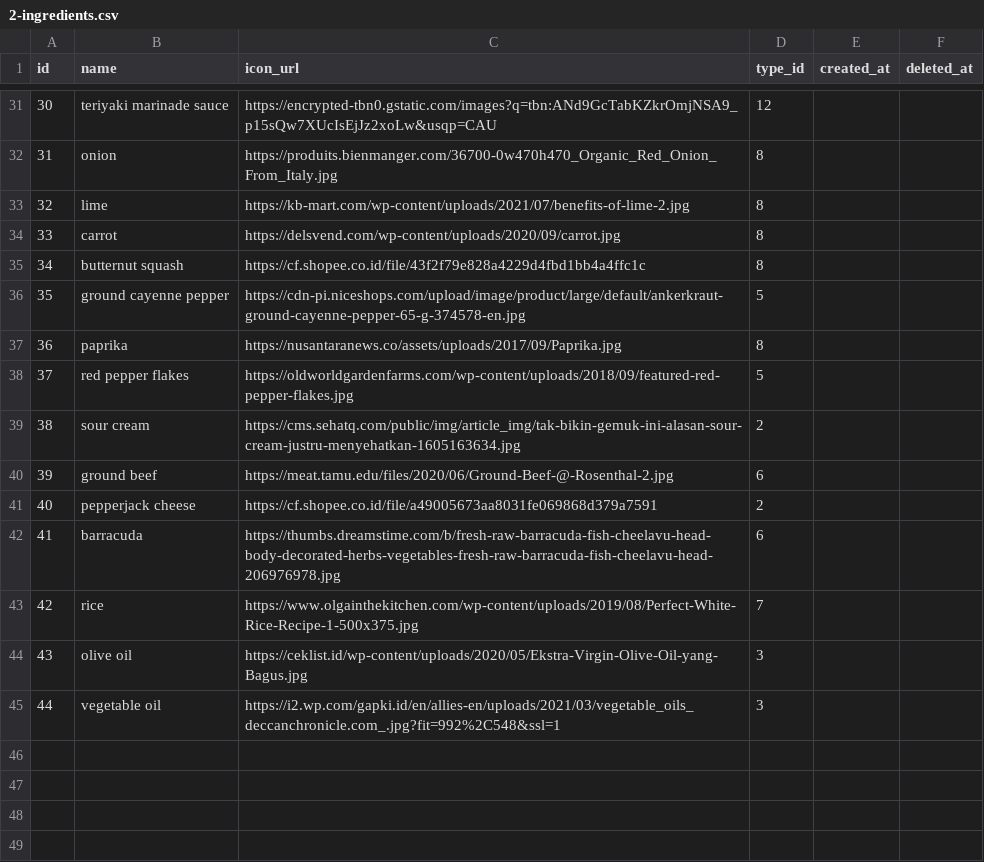
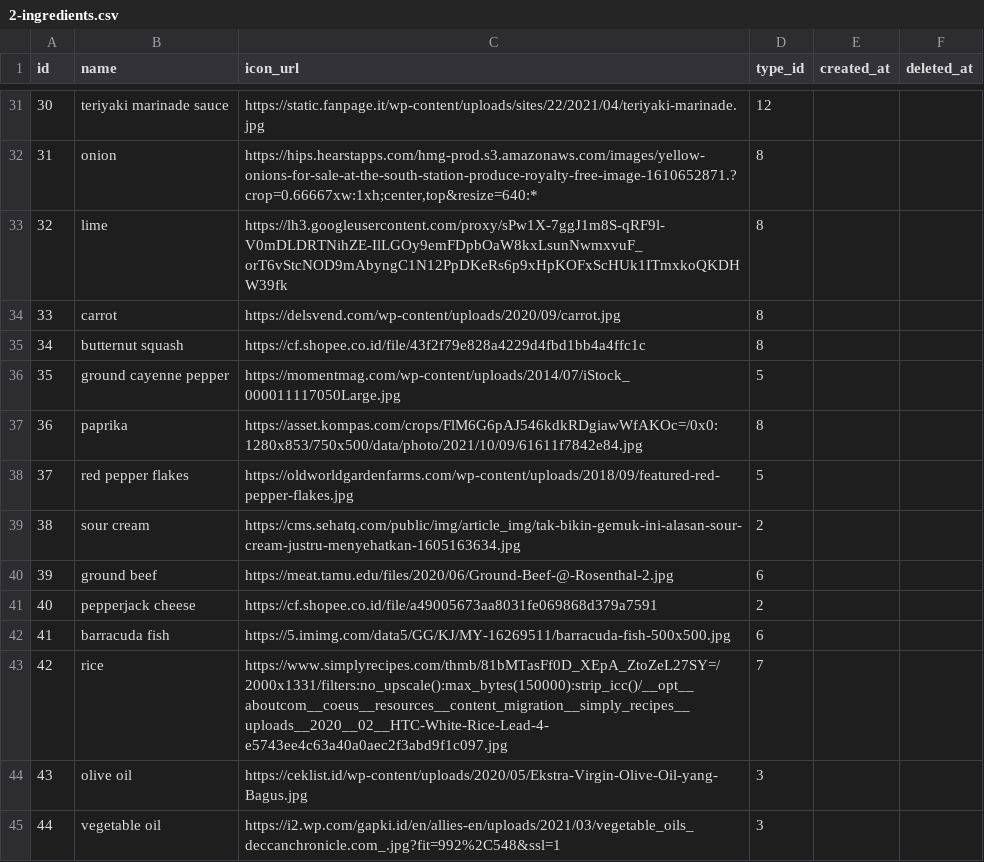
Before and after one commit to davidcahyadi/MDP, a CSV file: Service/load_data/2-ingredients.csv, drawn as a sheet; only a part is shown, gaps mark what is left out; the diff covers the shown part only.

Commit message:
update ingredient images

```diff
--- a/Service/load_data/2-ingredients.csv
+++ b/Service/load_data/2-ingredients.csv
@@ -31,8 +31,8 @@ id,name,icon_url,type_id,created_at,deleted_at
-30,teriyaki marinade sauce,https://encrypted-tbn0.gstatic.com/images?q=tbn:ANd9GcTabKZkrOmjNSA9_p15sQw7XUcIsEjJz2xoLw&usqp=CAU,12,,
-31,onion,https://produits.bienmanger.com/36700-0w470h470_Organic_Red_Onion_From_Italy.jpg,8,,
-32,lime,https://kb-mart.com/wp-content/uploads/2021/07/benefits-of-lime-2.jpg,8,,
+30,teriyaki marinade sauce,https://static.fanpage.it/wp-content/uploads/sites/22/2021/04/teriyaki-marinade.jpg,12,,
+31,onion,"https://hips.hearstapps.com/hmg-prod.s3.amazonaws.com/images/yellow-onions-for-sale-at-the-south-station-produce-royalty-free-image-1610652871.?crop=0.66667xw:1xh;center,top&resize=640:*",8,,
+32,lime,https://lh3.googleusercontent.com/proxy/sPw1X-7ggJ1m8S-qRF9l-V0mDLDRTNihZE-IlLGOy9emFDpbOaW8kxLsunNwmxvuF_orT6vStcNOD9mAbyngC1N12PpDKeRs6p9xHpKOFxScHUk1ITmxkoQKDHW39fk,8,,
 33,carrot,https://delsvend.com/wp-content/uploads/2020/09/carrot.jpg,8,,
 34,butternut squash,https://cf.shopee.co.id/file/43f2f79e828a4229d4fbd1bb4a4ffc1c,8,,
-35,ground cayenne pepper,https://cdn-pi.niceshops.com/upload/image/product/large/default/ankerkraut-ground-cayenne-pepper-65-g-374578-en.jpg,5,,
-36,paprika,https://nusantaranews.co/assets/uploads/2017/09/Paprika.jpg,8,,
+35,ground cayenne pepper,https://momentmag.com/wp-content/uploads/2014/07/iStock_000011117050Large.jpg,5,,
+36,paprika,https://asset.kompas.com/crops/FlM6G6pAJ546kdkRDgiawWfAKOc=/0x0:1280x853/750x500/data/photo/2021/10/09/61611f7842e84.jpg,8,,
 37,red pepper flakes,https://oldworldgardenfarms.com/wp-content/uploads/2018/09/featured-red-pepper-flakes.jpg,5,,
@@ -41,4 +41,4 @@ id,name,icon_url,type_id,created_at,deleted_at
 40,pepperjack cheese,https://cf.shopee.co.id/file/a49005673aa8031fe069868d379a7591,2,,
-41,barracuda,https://thumbs.dreamstime.com/b/fresh-raw-barracuda-fish-cheelavu-head-body-decorated-herbs-vegetables-fresh-raw-barracuda-fish-cheelavu-head-206976978.jpg,6,,
-42,rice,https://www.olgainthekitchen.com/wp-content/uploads/2019/08/Perfect-White-Rice-Recipe-1-500x375.jpg,7,,
+41,barracuda fish,https://5.imimg.com/data5/GG/KJ/MY-16269511/barracuda-fish-500x500.jpg,6,,
+42,rice,https://www.simplyrecipes.com/thmb/81bMTasFf0D_XEpA_ZtoZeL27SY=/2000x1331/filters:no_upscale():max_bytes(150000):strip_icc()/__opt__aboutcom__coeus__resources__content_migration__simply_recipes__uploads__2020__02__HTC-White-Rice-Lead-4-e5743ee4c63a40a0aec2f3abd9f1c097.jpg,7,,
 43,olive oil,https://ceklist.id/wp-content/uploads/2020/05/Ekstra-Virgin-Olive-Oil-yang-Bagus.jpg,3,,
```
Also changed, not shown: 19 edited cells elsewhere in this file.
